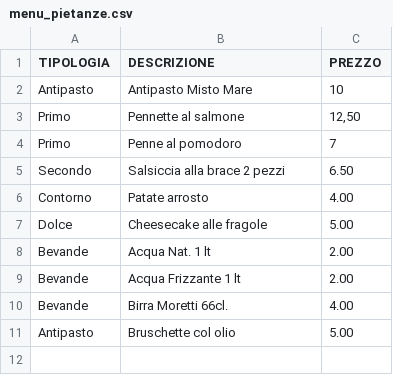
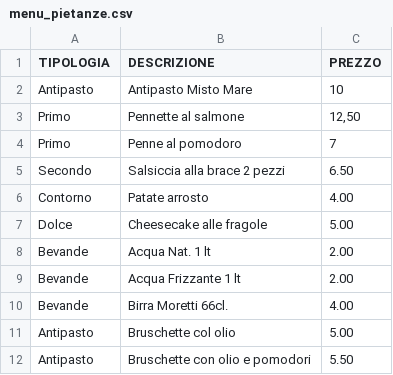
Before and after one commit to UserH725/comande-ristorante, a CSV file: menu_pietanze.csv, drawn as a sheet; the diff names each change by its address in the sheet, - before the commit and + after, or states it on an @@ line.

Commit message:
Aggiornato menu

```diff
--- a/menu_pietanze.csv
+++ b/menu_pietanze.csv
+row 12: Antipasto | Bruschette con olio e pomodori | 5.50
```
